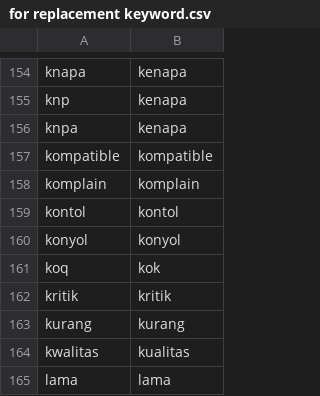
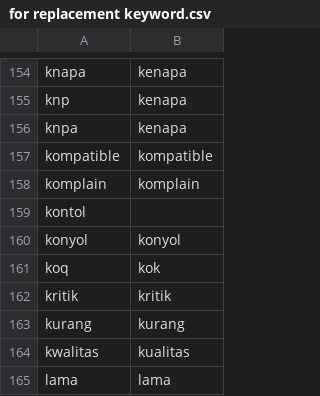
Before and after one commit to georgelocarso/files, a CSV file: for replacement keyword.csv, drawn as a sheet; only a part is shown, gaps mark what is left out.

Commit message:
update keyword replacement

```diff
--- a/for replacement keyword.csv
+++ b/for replacement keyword.csv
@@ -158,3 +158,3 @@ kompatible,kompatible
 komplain,komplain
-kontol,kontol
+kontol,
 konyol,konyol
```
